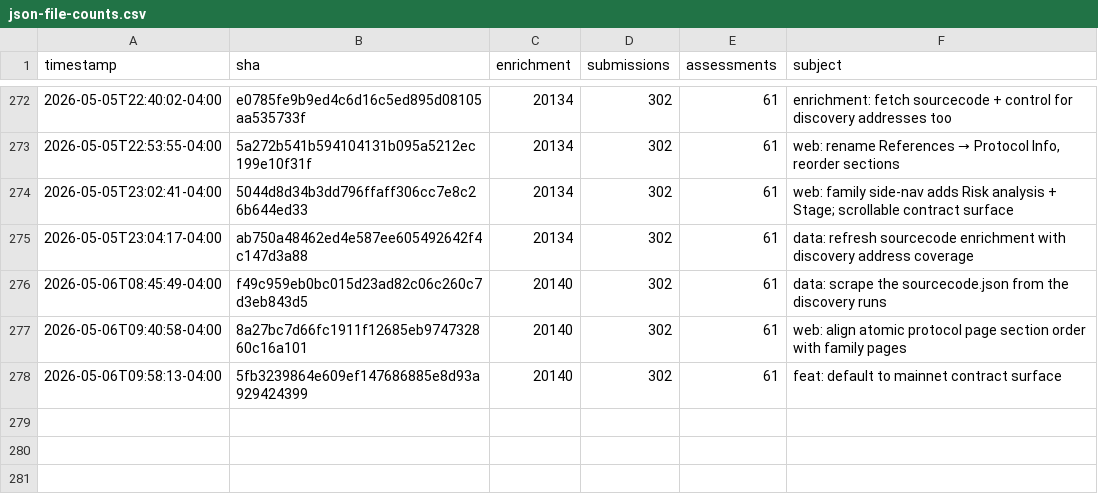
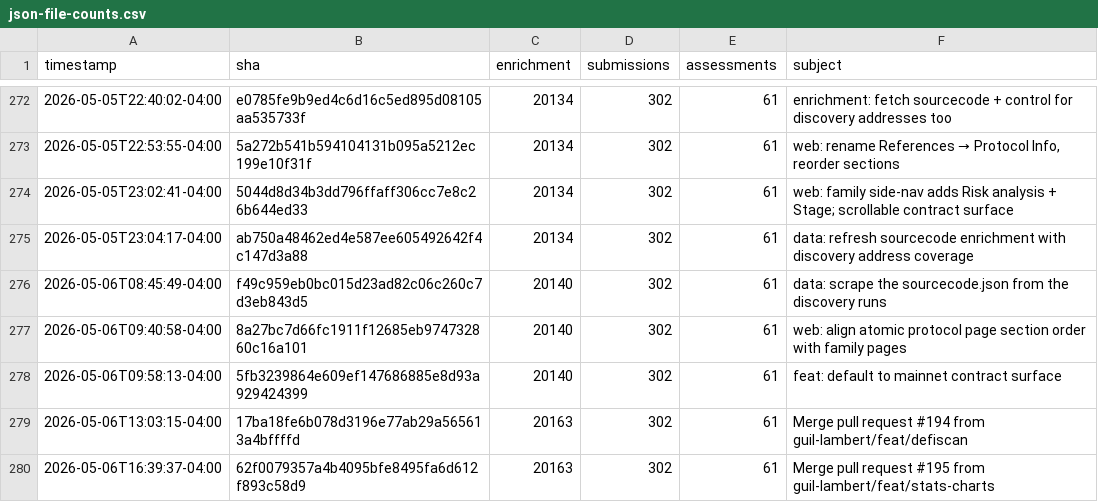
Before and after one commit to guil-lambert/defipunkd, a CSV file: data/metrics/json-file-counts.csv, drawn as a sheet; only a part is shown, gaps mark what is left out; the diff names each change by its address in the sheet, - before the commit and + after, or states it on an @@ line.

```diff
--- a/data/metrics/json-file-counts.csv
+++ b/data/metrics/json-file-counts.csv
+row 279: 2026-05-06T13:03:15-04:00 | 17ba18fe6b078d3196e77ab29a565613a4bffffd | 20163 | 302 | 61 | Merge pull request #194 from guil-lambert/feat/defiscan
+row 280: 2026-05-06T16:39:37-04:00 | 62f0079357a4b4095bfe8495fa6d612f893c58d9 | 20163 | 302 | 61 | Merge pull request #195 from guil-lambert/feat/stats-charts
```
Also changed, not shown: data/metrics/folder-counts.csv, data/metrics/json-record-counts.csv, 3 other files.
